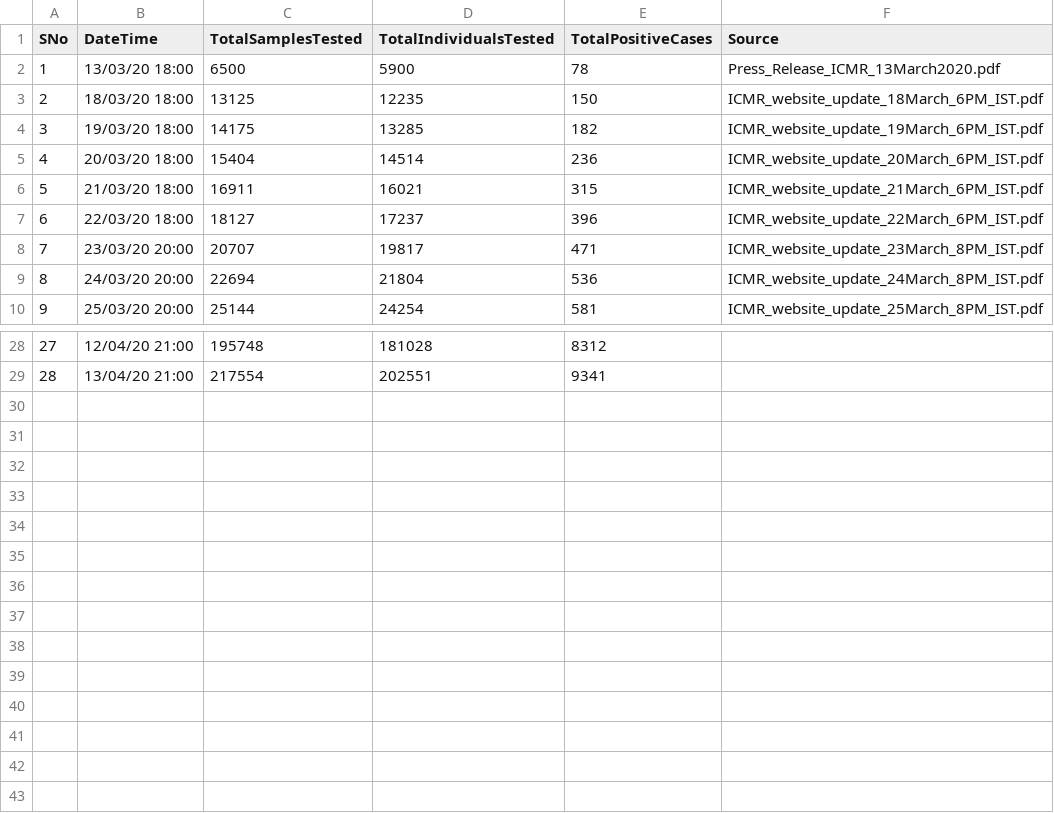
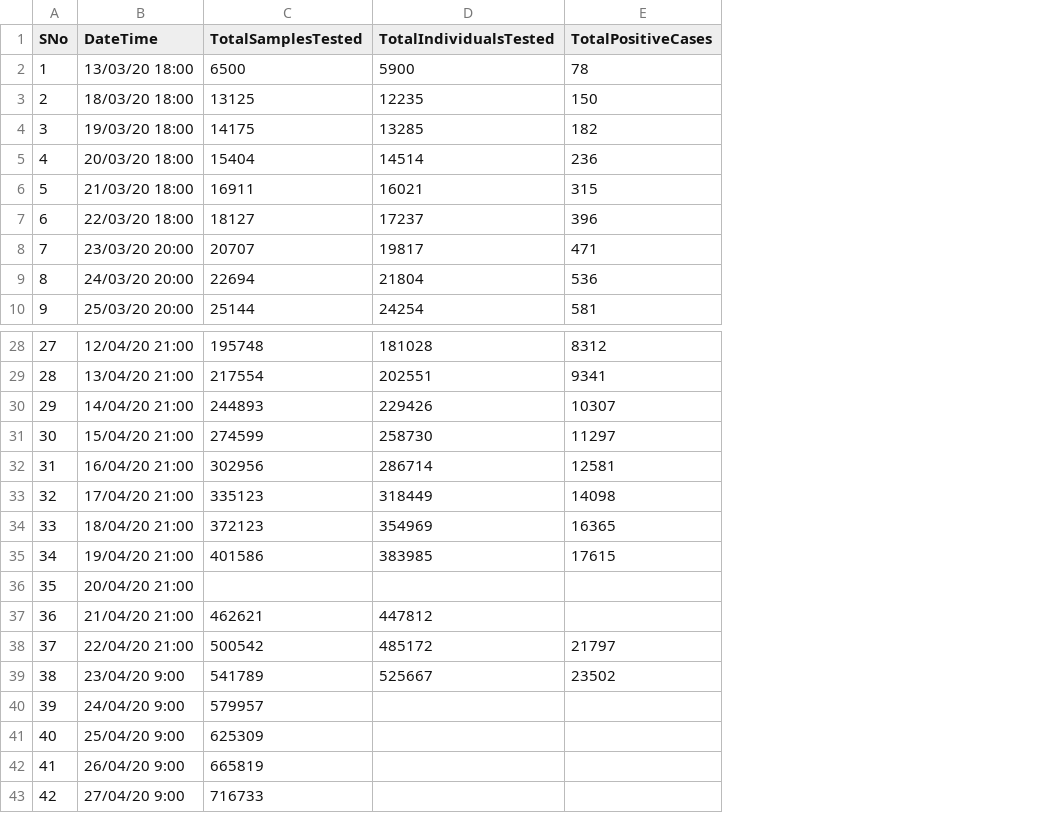
Before and after one commit to RohithYogi/Geographic-COVID19-Analysis, a CSV file: New_Data/ICMRTestingDetails.csv, drawn as a sheet; only a part is shown, gaps mark what is left out; removed rows and columns are numbered as before the commit, all else as after; the diff names each change by its address in the sheet, - before the commit and + after, or states it on an @@ line.

Commit message:
new data added

```diff
--- a/New_Data/ICMRTestingDetails.csv
+++ b/New_Data/ICMRTestingDetails.csv
-column F (Source), rows 2-10: Press_Release_ICMR_13March2020.pdf | ICMR_website_update_18March_6PM_IST.pdf | ICMR_website_update_19March_6PM_IST.pdf | ICMR_website_update_20March_6PM_IST.pdf | ICMR_website_update_21March_6PM_IST.pdf | ICMR_website_update_22March_6PM_IST.pdf | ICMR_website_update_23March_8PM_IST.pdf | ICMR_website_update_24March_8PM_IST.pdf | ICMR_website_update_25March_8PM_IST.pdf
+row 30: 29 | 14/04/20 21:00 | 244893 | 229426 | 10307
+row 31: 30 | 15/04/20 21:00 | 274599 | 258730 | 11297
+row 32: 31 | 16/04/20 21:00 | 302956 | 286714 | 12581
+row 33: 32 | 17/04/20 21:00 | 335123 | 318449 | 14098
+row 34: 33 | 18/04/20 21:00 | 372123 | 354969 | 16365
+row 35: 34 | 19/04/20 21:00 | 401586 | 383985 | 17615
+row 36: 35 | 20/04/20 21:00
+row 37: 36 | 21/04/20 21:00 | 462621 | 447812
+row 38: 37 | 22/04/20 21:00 | 500542 | 485172 | 21797
+row 39: 38 | 23/04/20 9:00 | 541789 | 525667 | 23502
+row 40: 39 | 24/04/20 9:00 | 579957
+row 41: 40 | 25/04/20 9:00 | 625309
+row 42: 41 | 26/04/20 9:00 | 665819
+row 43: 42 | 27/04/20 9:00 | 716733
```
Also changed, not shown: 7 other files.
